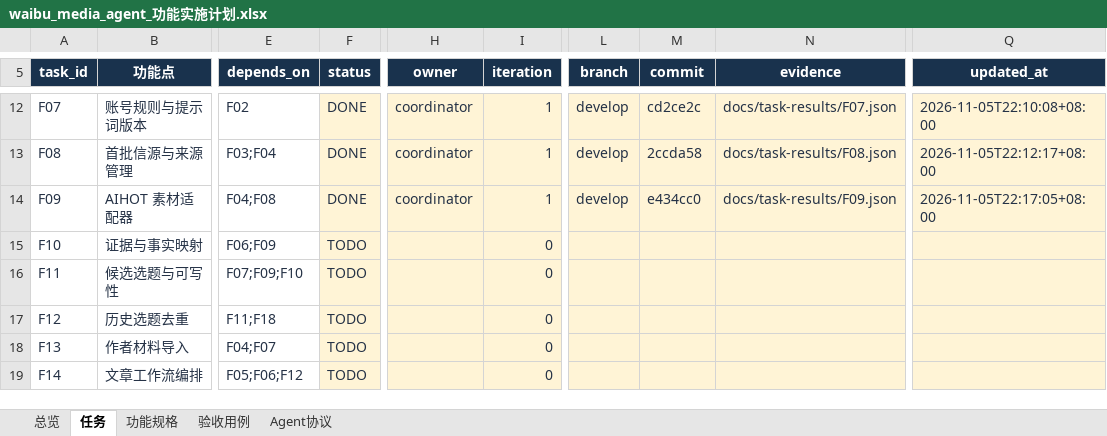
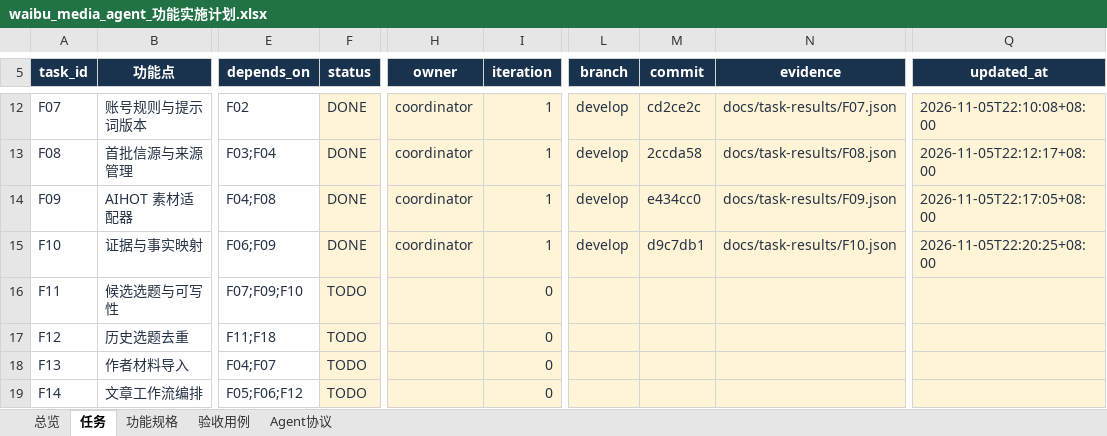
Before and after one commit to leeyaonan/waibu_media_agent, an Excel workbook: outputs/2026-11-05-plan/waibu_media_agent_功能实施计划.xlsx, sheet 任务, drawn as a sheet; only a part is shown, gaps mark what is left out; values as stored, in another font and other column widths than the file's, no borders; conditional formats and table styles not drawn; the diff names each change by its address in the sheet, - before the commit and + after, or states it on an @@ line.

```diff
--- a/outputs/2026-11-05-plan/waibu_media_agent_功能实施计划.xlsx (sheet 任务)
+++ b/outputs/2026-11-05-plan/waibu_media_agent_功能实施计划.xlsx (sheet 任务)
-F15 (status): TODO
+F15 (status): DONE
-H15 (owner): (empty)
+H15 (owner): coordinator
-I15 (iteration): 0
+I15 (iteration): 1
-L15 (branch): (empty)
+L15 (branch): develop
-M15 (commit): (empty)
+M15 (commit): d9c7db1
-N15 (evidence): (empty)
+N15 (evidence): docs/task-results/F10.json
-Q15 (updated_at): (empty)
+Q15 (updated_at): 2026-11-05T22:20:25+08:00
```
Also changed, not shown: sheet 验收用例, 3 other files.
